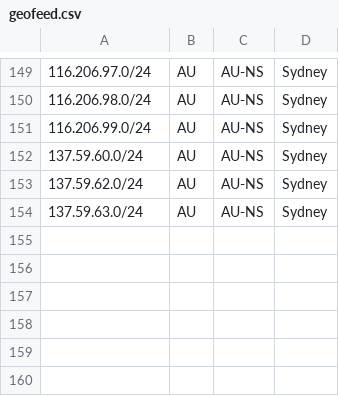
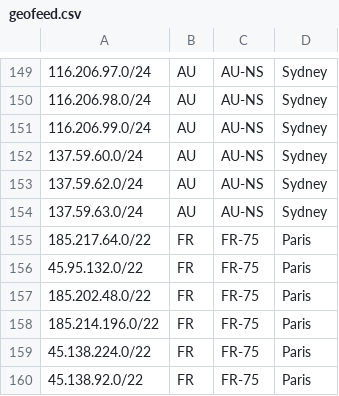
Before and after one commit to gayatrikale1549-maker/geofeed, a CSV file: geofeed.csv, drawn as a sheet; only a part is shown, gaps mark what is left out; the diff names each change by its address in the sheet, - before the commit and + after, or states it on an @@ line.

Commit message:
Update geofeed.csv

```diff
--- a/geofeed.csv
+++ b/geofeed.csv
+row 155: 185.217.64.0/22 | FR | FR-75 | Paris
+row 156: 45.95.132.0/22 | FR | FR-75 | Paris
+row 157: 185.202.48.0/22 | FR | FR-75 | Paris
+row 158: 185.214.196.0/22 | FR | FR-75 | Paris
+row 159: 45.138.224.0/22 | FR | FR-75 | Paris
+row 160: 45.138.92.0/22 | FR | FR-75 | Paris
```
